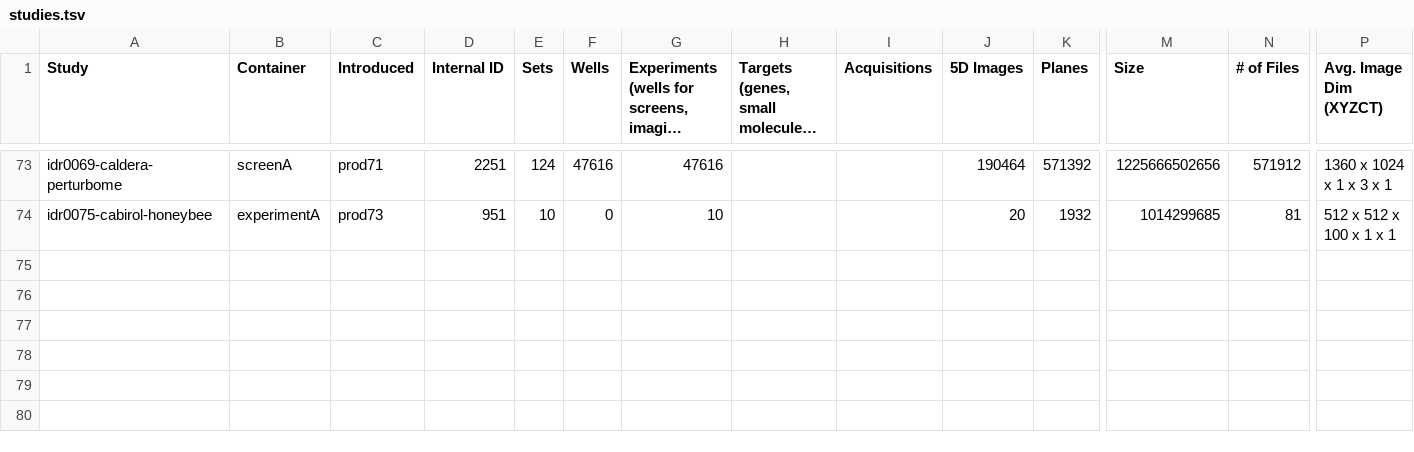
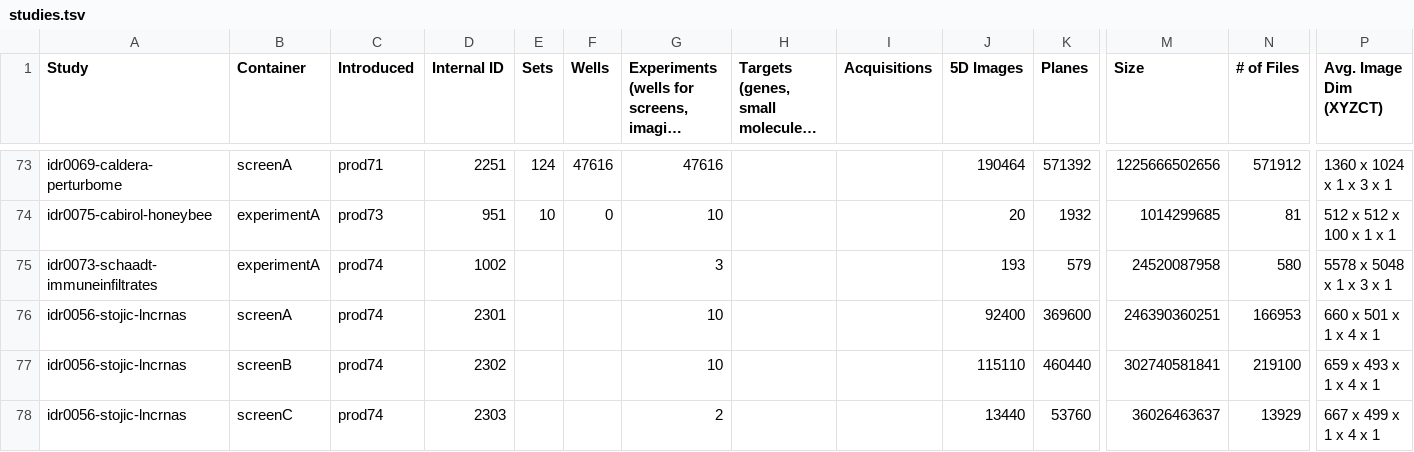
Before and after one commit to IDR/idr.openmicroscopy.org, a TSV file: _data/studies.tsv, drawn as a sheet; only a part is shown, gaps mark what is left out; long unchanged cells end in …; rows hold the shown columns only; the diff names each change by its address in the sheet, - before the commit and + after, or states it on an @@ line.

Commit message:
Add stats for prod74

```diff
--- a/_data/studies.tsv
+++ b/_data/studies.tsv
+row 75: idr0073-schaadt-immuneinfiltrates | experimentA | prod74 | 1002 |  |  | 3 |  |  | 193 | 579 | 24520087958 | 580 | 5578 x 5048 x 1 x 3 x 1
+row 76: idr0056-stojic-lncrnas | screenA | prod74 | 2301 |  |  | 10 |  |  | 92400 | 369600 | 246390360251 | 166953 | 660 x 501 x 1 x 4 x 1
+row 77: idr0056-stojic-lncrnas | screenB | prod74 | 2302 |  |  | 10 |  |  | 115110 | 460440 | 302740581841 | 219100 | 659 x 493 x 1 x 4 x 1
+row 78: idr0056-stojic-lncrnas | screenC | prod74 | 2303 |  |  | 2 |  |  | 13440 | 53760 | 36026463637 | 13929 | 667 x 499 x 1 x 4 x 1
```
Also changed, not shown: _data/releases.tsv.
